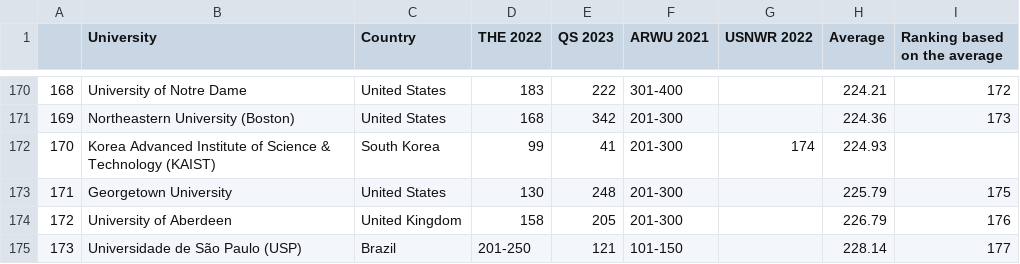
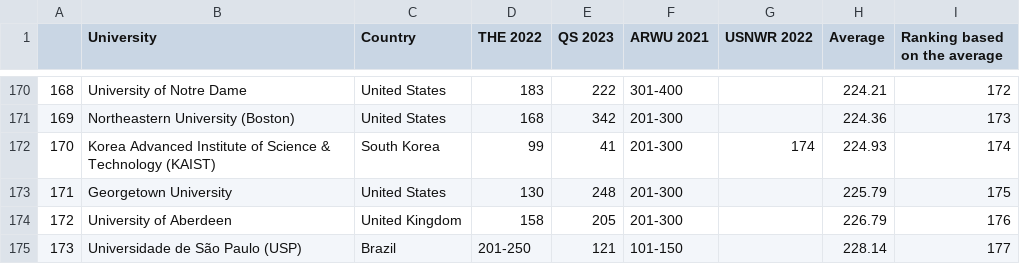
Before and after one commit to sreehariah/Dataset, a CSV file: 1000 highest ranked universities in global rankings.csv, drawn as a sheet; only a part is shown, gaps mark what is left out.

Commit message:
Update 1000 highest ranked universities in global rankings.csv

```diff
--- a/1000 highest ranked universities in global rankings.csv
+++ b/1000 highest ranked universities in global rankings.csv
@@ -171,3 +171,3 @@
 169,Northeastern University (Boston),United States,168,342,201-300,,224.36,173
-170,Korea Advanced Institute of Science & Technology (KAIST),South Korea,99,41,201-300,174,224.93,
+170,Korea Advanced Institute of Science & Technology (KAIST),South Korea,99,41,201-300,174,224.93,174
 171,Georgetown University,United States,130,248,201-300,,225.79,175
```
